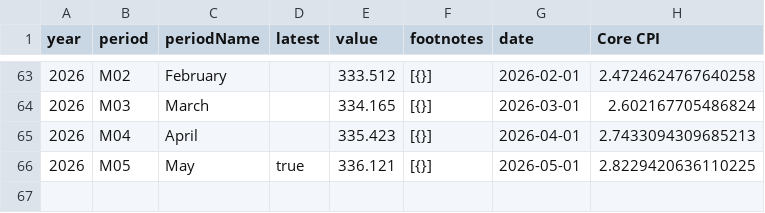
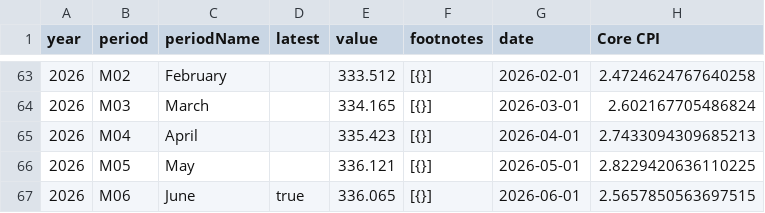
Before and after one commit to kv-hearst/cpi-api, a CSV file: data/cpi_core.csv, drawn as a sheet; only a part is shown, gaps mark what is left out.

```diff
--- a/data/cpi_core.csv
+++ b/data/cpi_core.csv
@@ -65,2 +65,3 @@ year,period,periodName,latest,value,footnotes,date,Core CPI
 2026,M04,April,,335.423,[{}],2026-04-01,2.7433094309685213
-2026,M05,May,true,336.121,[{}],2026-05-01,2.8229420636110225
+2026,M05,May,,336.121,[{}],2026-05-01,2.8229420636110225
+2026,M06,June,true,336.065,[{}],2026-06-01,2.5657850563697515
```
Also changed, not shown: data/bls_chart.csv, data/bls_data.csv, 5 other files.
